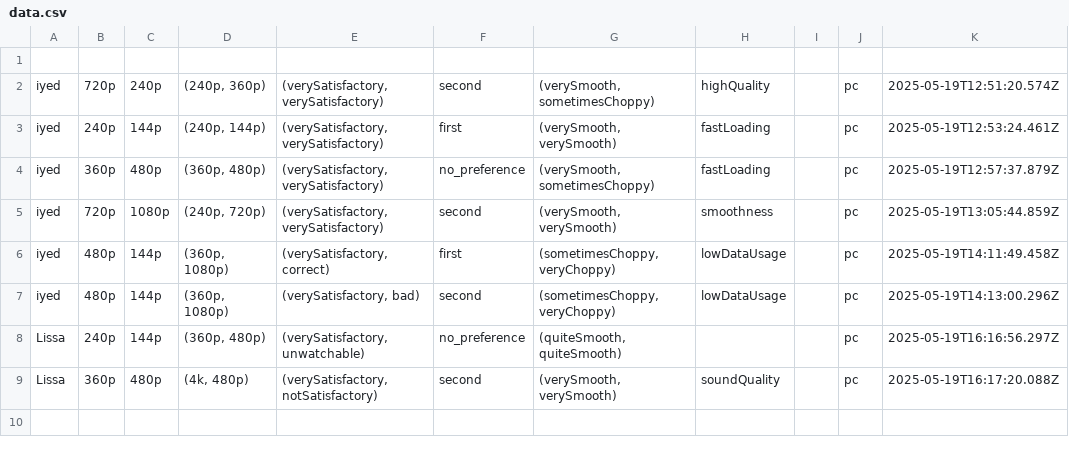
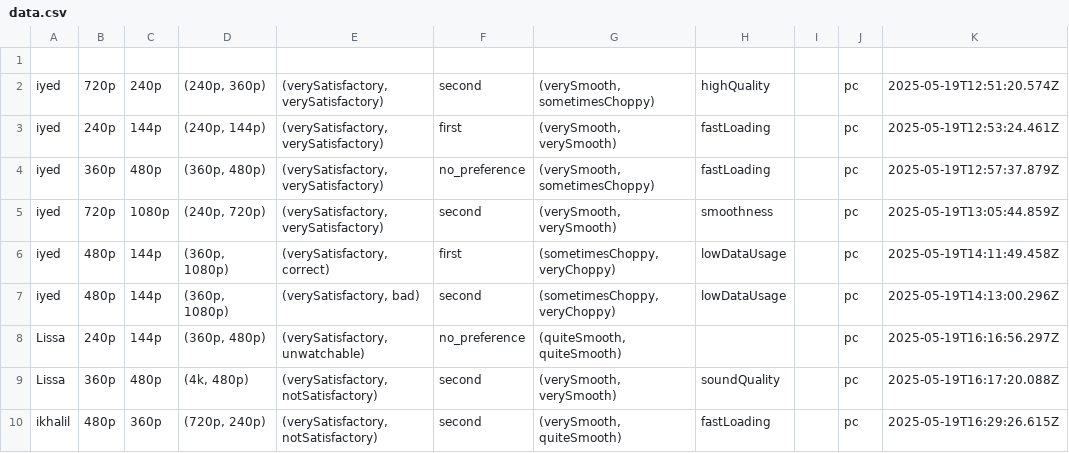
Before and after one commit to Iyed523/video-QoE-evaluator, a CSV file: data.csv, drawn as a sheet.

```diff
--- a/data.csv
+++ b/data.csv
@@ -9 +9,2 @@ Lissa,240p,144p,"(360p, 480p)","(verySatisfactory, unwatchable)",no_preference,"
 Lissa,360p,480p,"(4k, 480p)","(verySatisfactory, notSatisfactory)",second,"(verySmooth, verySmooth)",soundQuality,,pc,2025-05-19T16:17:20.088Z
+ikhalil,480p,360p,"(720p, 240p)","(verySatisfactory, notSatisfactory)",second,"(verySmooth, quiteSmooth)",fastLoading,,pc,2025-05-19T16:29:26.615Z
```
Also changed, not shown: 1 other file.
